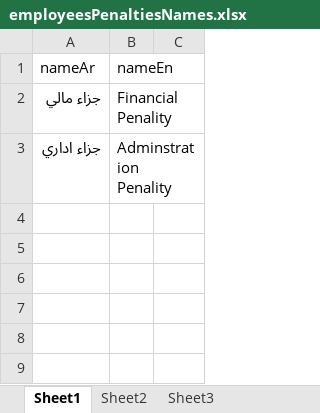
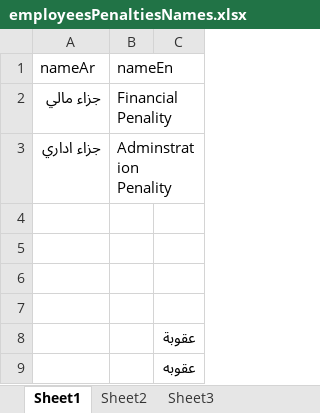
Before and after one commit to absunstar/smartcode, an Excel workbook: sql/employeesPenaltiesNames.xlsx, sheet Sheet1, drawn as a sheet; values as stored, in another font and other column widths than the file's, no borders; the diff names each change by its address in the sheet, - before the commit and + after, or states it on an @@ line.

```diff
--- a/sql/employeesPenaltiesNames.xlsx (sheet Sheet1)
+++ b/sql/employeesPenaltiesNames.xlsx (sheet Sheet1)
+row 4: (empty)
+row 5: (empty)
+row 6: (empty)
+row 7: (empty)
+row 8:  |  | عقوبة
+row 9:  |  | عقوبه
```
Also changed, not shown: sql/departments.xlsx, sql/jobs.xlsx, 15 other files.
